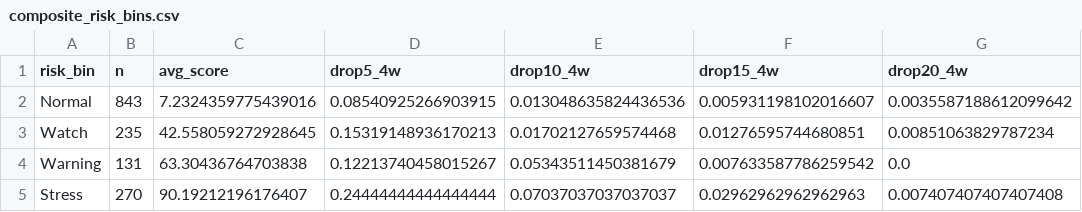
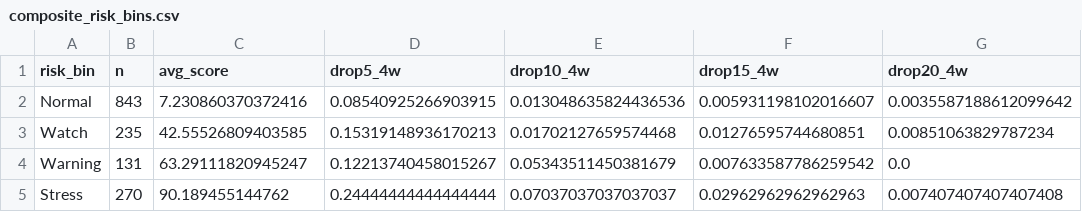
Before and after one commit to emkcufslp-kfc/Makret-Bull-and-Bear-Trap, a CSV file: exports/crash_predictor_study/composite_risk_bins.csv, drawn as a sheet; only a part is shown; the diff names each change by its address in the sheet, - before the commit and + after, or states it on an @@ line.

```diff
--- a/exports/crash_predictor_study/composite_risk_bins.csv
+++ b/exports/crash_predictor_study/composite_risk_bins.csv
-C2 (avg_score): 7.2324359775439016
+C2 (avg_score): 7.230860370372416
-C3 (avg_score): 42.558059272928645
+C3 (avg_score): 42.55526809403585
-C4 (avg_score): 63.30436764703838
+C4 (avg_score): 63.29111820945247
-C5 (avg_score): 90.19212196176407
+C5 (avg_score): 90.189455144762
```
Also changed, not shown: data/Platinum_Results/Platinum_Equity.csv, data/Platinum_Results/Platinum_MonteCarlo.csv, 20 other files.
